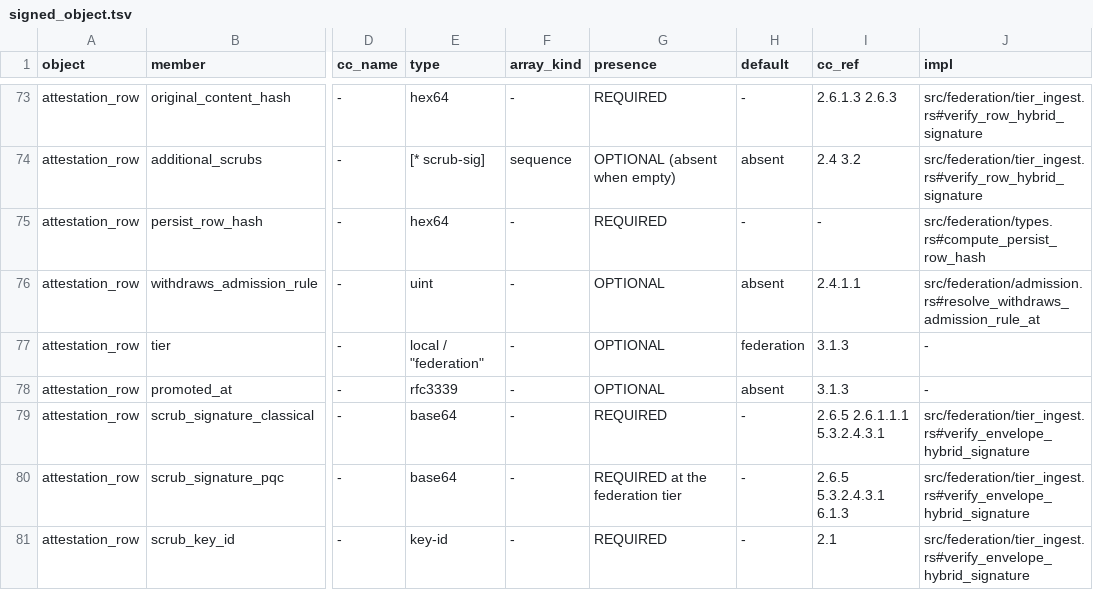
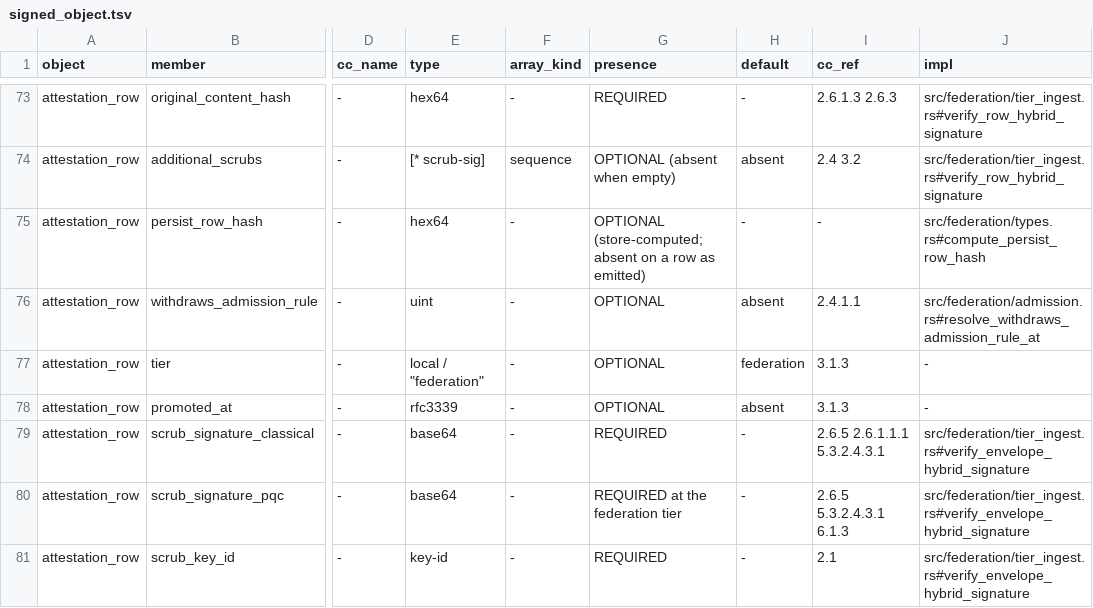
Before and after one commit to CIRISAI/CIRISConstitution, a TSV file: constitution/signed_object.tsv, drawn as a sheet; only a part is shown, gaps mark what is left out; the diff names each change by its address in the sheet, - before the commit and + after, or states it on an @@ line.

```diff
--- a/constitution/signed_object.tsv
+++ b/constitution/signed_object.tsv
-G75 (presence): REQUIRED
+G75 (presence): OPTIONAL (store-computed; absent on a row as emitted)
```
Also changed, not shown: 13 other files.
